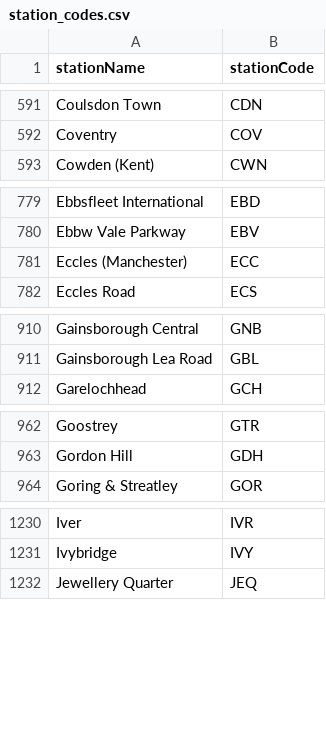
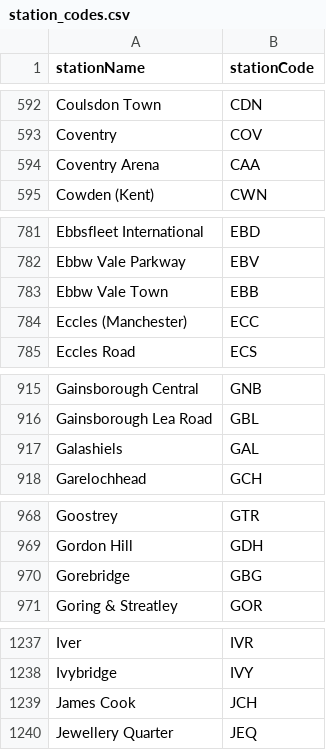
Before and after one commit to danielthepope/trntxt, a CSV file: resources/station_codes.csv, drawn as a sheet; only a part is shown, gaps mark what is left out; the diff covers the shown part only; the diff names each change by its address in the sheet, - before the commit and + after, or states it on an @@ line.

```diff
--- a/resources/station_codes.csv
+++ b/resources/station_codes.csv
+row 594: Coventry Arena | CAA
+row 783: Ebbw Vale Town | EBB
+row 917: Galashiels | GAL
+row 970: Gorebridge | GBG
+row 1239: James Cook | JCH
```
Also changed, not shown: 15 added rows, 3 removed rows, 21 moved rows and 8 edited cells elsewhere in this file, 1 other file.
